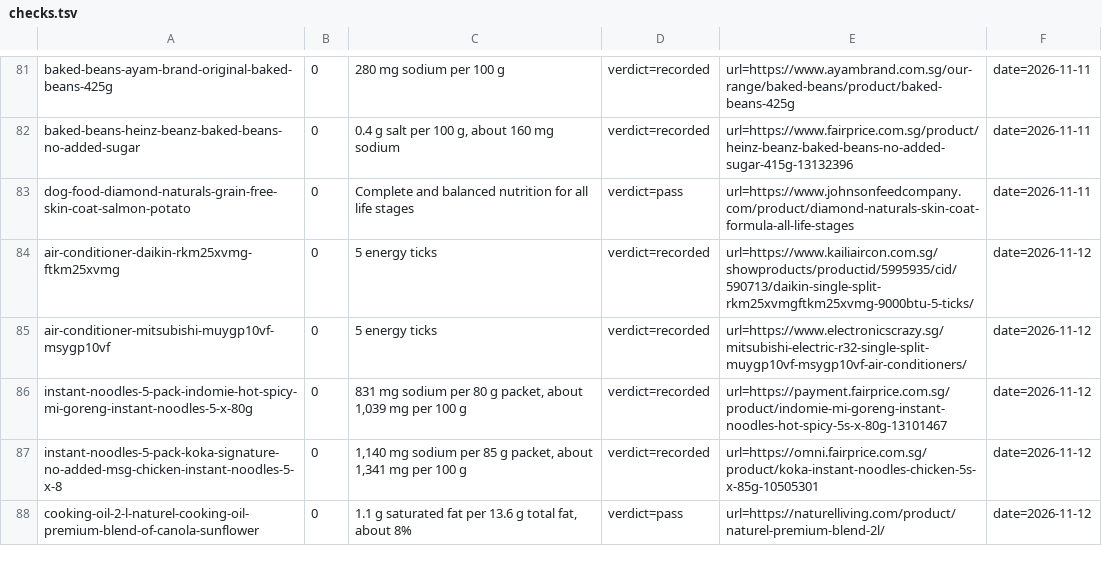
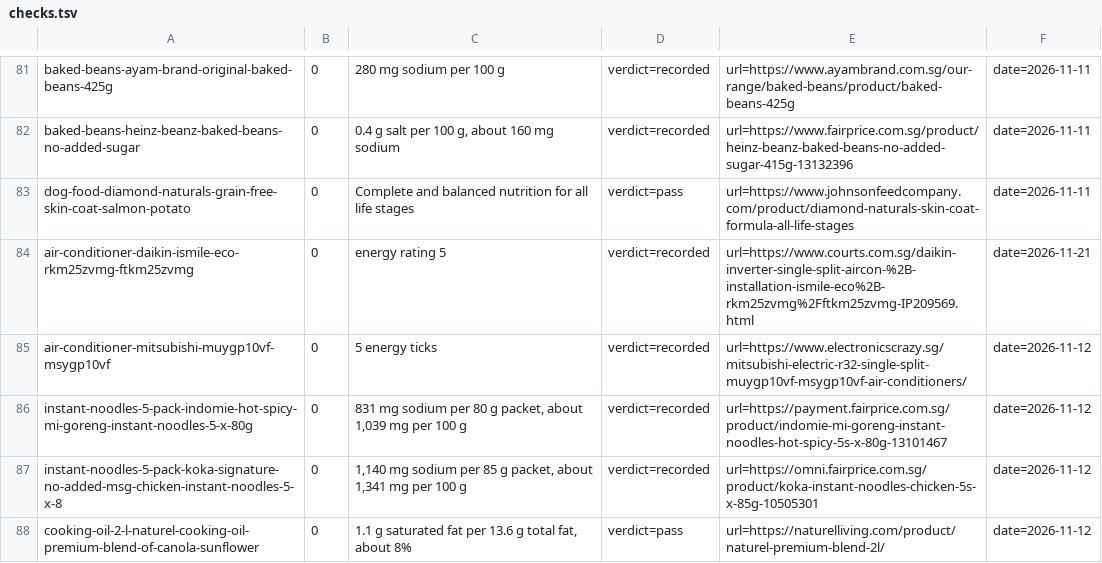
Before and after one commit to yujieteo/site, a TSV file: notes/checks.tsv, drawn as a sheet; only a part is shown, gaps mark what is left out.

```diff
--- a/notes/checks.tsv
+++ b/notes/checks.tsv
@@ -83,3 +83,3 @@ baked-beans-heinz-beanz-baked-beans-no-added-sugar	0	0.4 g salt per 100 g, about
 dog-food-diamond-naturals-grain-free-skin-coat-salmon-potato	0	Complete and balanced nutrition for all life stages	verdict=pass	url=https://www.johnsonfeedcompany.com/product/diamond-naturals-skin-coat-formula-all-life-stages	date=2026-11-11
-air-conditioner-daikin-rkm25xvmg-ftkm25xvmg	0	5 energy ticks	verdict=recorded	url=https://www.kailiaircon.com.sg/showproducts/productid/5995935/cid/590713/daikin-single-split-rkm25xvmgftkm25xvmg-9000btu-5-ticks/	date=2026-11-12
+air-conditioner-daikin-ismile-eco-rkm25zvmg-ftkm25zvmg	0	energy rating 5	verdict=recorded	url=https://www.courts.com.sg/daikin-inverter-single-split-aircon-%2B-installation-ismile-eco%2B-rkm25zvmg%2Fftkm25zvmg-IP209569.html	date=2026-11-21
 air-conditioner-mitsubishi-muygp10vf-msygp10vf	0	5 energy ticks	verdict=recorded	url=https://www.electronicscrazy.sg/mitsubishi-electric-r32-single-split-muygp10vf-msygp10vf-air-conditioners/	date=2026-11-12
```
Also changed, not shown: 1 other file.
